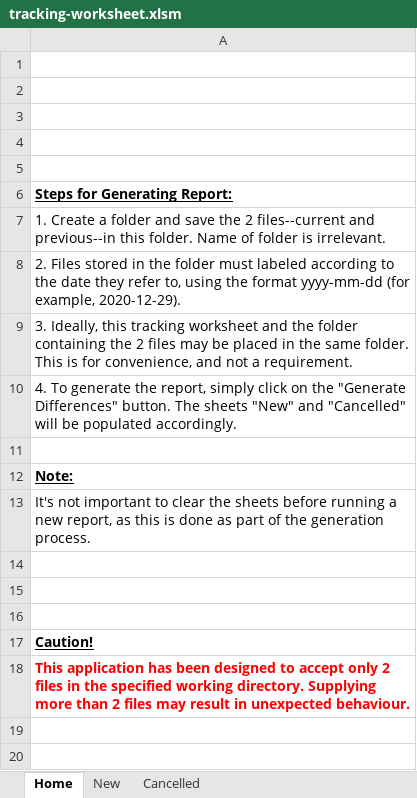
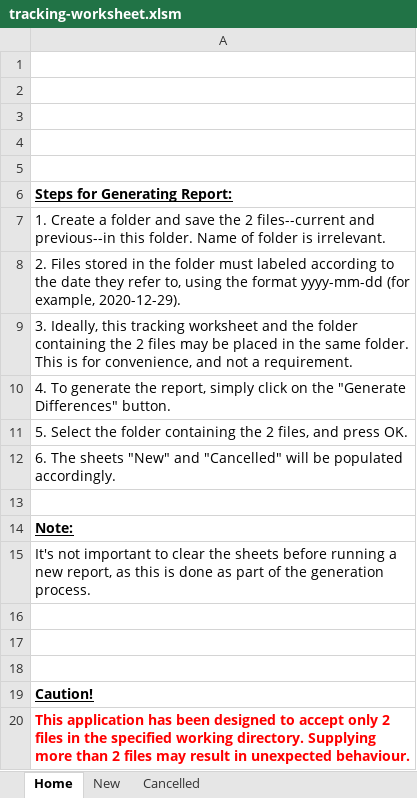
Before and after one commit to stagadimples/get-differences, an Excel workbook: tracking-worksheet.xlsm, sheet Home, drawn as a sheet; values as stored, in another font and other column widths than the file's, no borders; charts and pictures not drawn; the diff names each change by its address in the sheet, - before the commit and + after, or states it on an @@ line.

Commit message:
Updated notes on Home tab

```diff
--- a/tracking-worksheet.xlsm (sheet Home)
+++ b/tracking-worksheet.xlsm (sheet Home)
-A10: …Differences" button. The sheets "New" and "Cancelled" will be populated accordingly.
+A10: …Differences" button.
+row 11: 5. Select the folder containing the 2 files, and press OK.
+row 12: 6. The sheets "New" and "Cancelled" will be populated accordingly.
```
